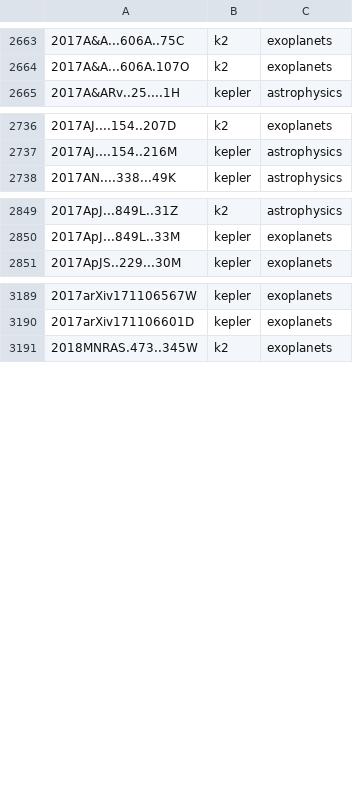
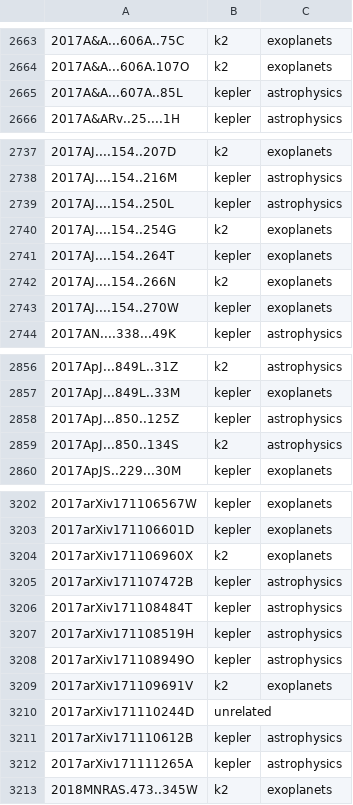
Before and after one commit to KeplerGO/kpub, a CSV file: data/kpub-export.csv, drawn as a sheet; only a part is shown, gaps mark what is left out; the diff covers the shown part only; the diff names each change by its address in the sheet, - before the commit and + after, or states it on an @@ line.

```diff
--- a/data/kpub-export.csv
+++ b/data/kpub-export.csv
+row 2665: 2017A&A...607A..85L | kepler | astrophysics
+row 2739: 2017AJ....154..250L | kepler | astrophysics
+row 2740: 2017AJ....154..254G | k2 | exoplanets
+row 2741: 2017AJ....154..264T | kepler | exoplanets
+row 2742: 2017AJ....154..266N | k2 | exoplanets
+row 2743: 2017AJ....154..270W | kepler | exoplanets
+row 2858: 2017ApJ...850..125Z | kepler | astrophysics
+row 2859: 2017ApJ...850..134S | k2 | astrophysics
+row 3204: 2017arXiv171106960X | k2 | exoplanets
+row 3205: 2017arXiv171107472B | kepler | astrophysics
+row 3206: 2017arXiv171108484T | kepler | astrophysics
+row 3207: 2017arXiv171108519H | kepler | astrophysics
+row 3208: 2017arXiv171108949O | kepler | astrophysics
+row 3209: 2017arXiv171109691V | k2 | exoplanets
+row 3210: 2017arXiv171110244D | unrelated
+row 3211: 2017arXiv171110612B | kepler | astrophysics
+row 3212: 2017arXiv171111265A | kepler | astrophysics
```
Also changed, not shown: 5 added rows elsewhere in this file, 1 other file.
